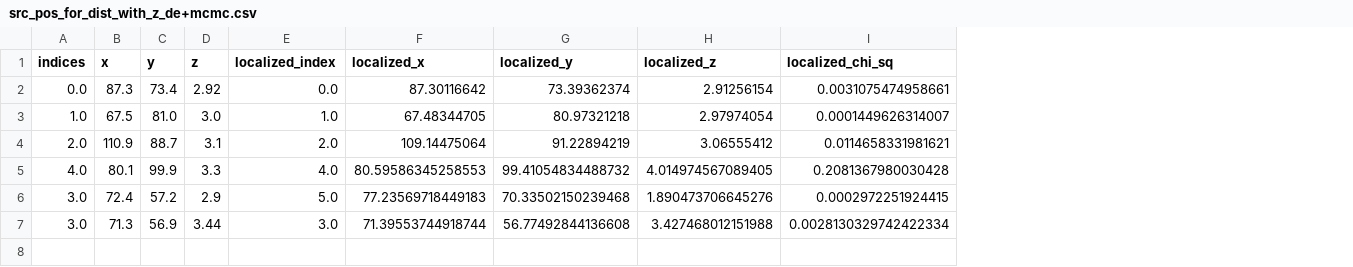
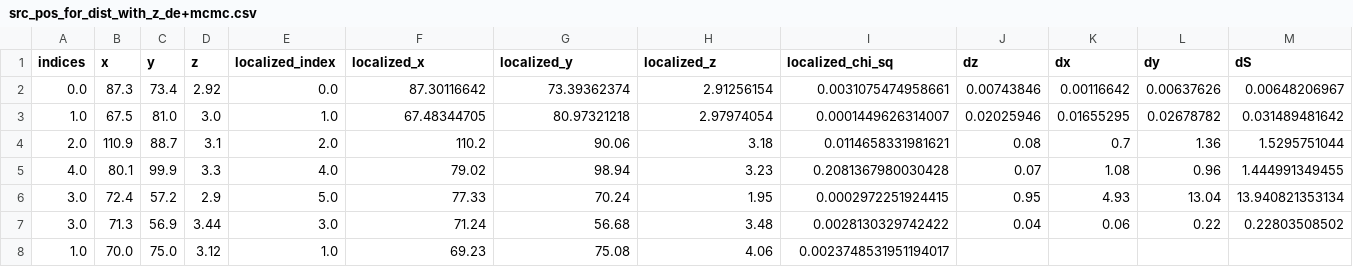
Before and after one commit to diceandcats/GWlensing_Brian, a CSV file: src_pos_for_dist_with_z_de+mcmc.csv, drawn as a sheet; the diff names each change by its address in the sheet, - before the commit and + after, or states it on an @@ line.

```diff
--- a/src_pos_for_dist_with_z_de+mcmc.csv
+++ b/src_pos_for_dist_with_z_de+mcmc.csv
+column J (dz), rows 2-7: 0.00743846 | 0.02025946 | 0.08 | 0.07 | 0.95 | 0.04
+column K (dx), rows 2-7: 0.00116642 | 0.01655295 | 0.7 | 1.08 | 4.93 | 0.06
+column L (dy), rows 2-7: 0.00637626 | 0.02678782 | 1.36 | 0.96 | 13.04 | 0.22
+column M (dS), rows 2-7: 0.00648206967 | 0.031489481642 | 1.5295751044 | 1.444991349455 | 13.940821353134 | 0.22803508502
-F4 (localized_x): 109.14475064
+F4 (localized_x): 110.2
-G4 (localized_y): 91.22894219
+G4 (localized_y): 90.06
-H4 (localized_z): 3.06555412
+H4 (localized_z): 3.18
-F5 (localized_x): 80.59586345258553
+F5 (localized_x): 79.02
-G5 (localized_y): 99.41054834488732
+G5 (localized_y): 98.94
-H5 (localized_z): 4.014974567089405
+H5 (localized_z): 3.23
-F6 (localized_x): 77.23569718449183
+F6 (localized_x): 77.33
-G6 (localized_y): 70.33502150239468
+G6 (localized_y): 70.24
-H6 (localized_z): 1.890473706645276
+H6 (localized_z): 1.95
-F7 (localized_x): 71.39553744918744
+F7 (localized_x): 71.24
-G7 (localized_y): 56.77492844136608
+G7 (localized_y): 56.68
-H7 (localized_z): 3.427468012151988
+H7 (localized_z): 3.48
-I7 (localized_chi_sq): 0.0028130329742422334
+I7 (localized_chi_sq): 0.0028130329742422
+row 8: 1.0 | 70.0 | 75.0 | 3.12 | 1.0 | 69.23 | 75.08 | 4.06 | 0.0023748531951194017
```
Also changed, not shown: src_pos_for_dist_with_z_H0_de+mcmc.csv, 36 other files.
